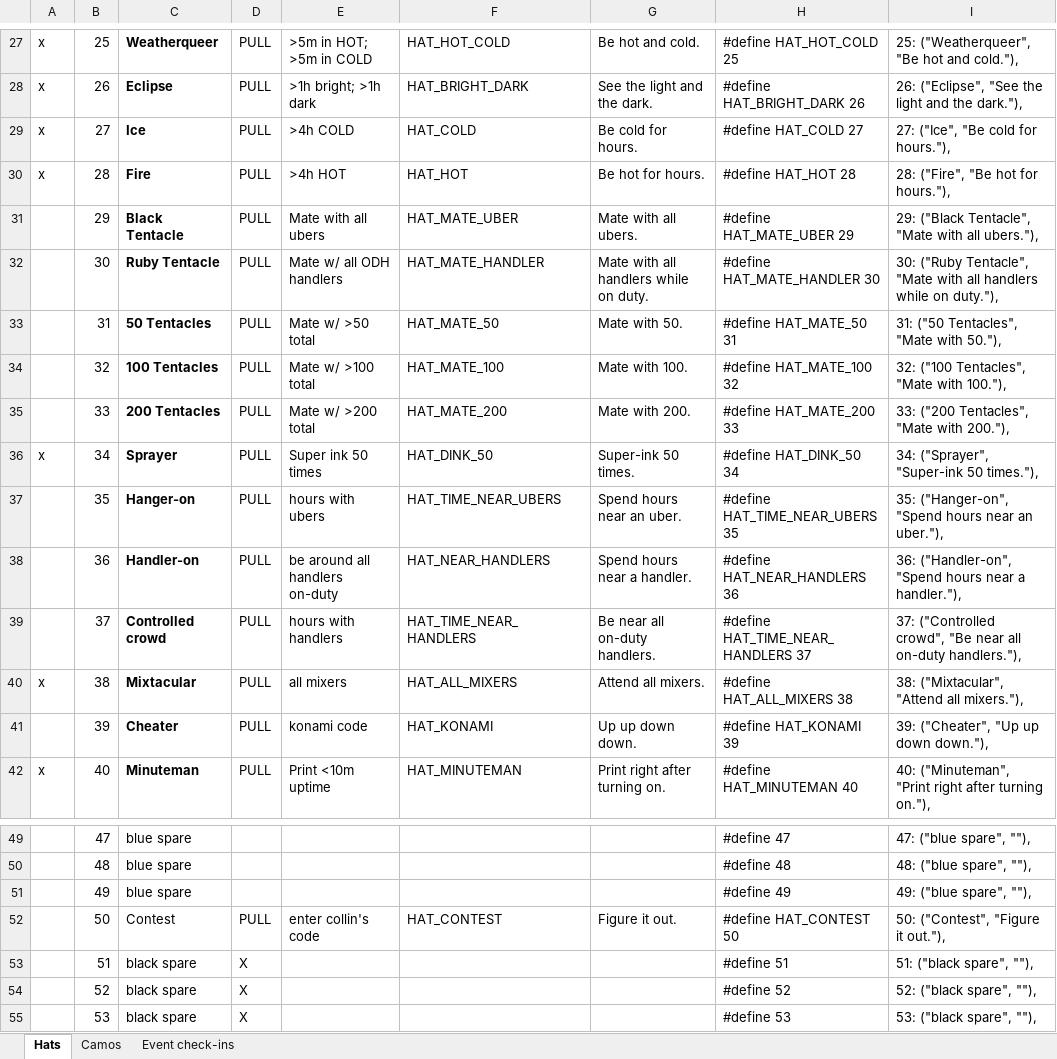
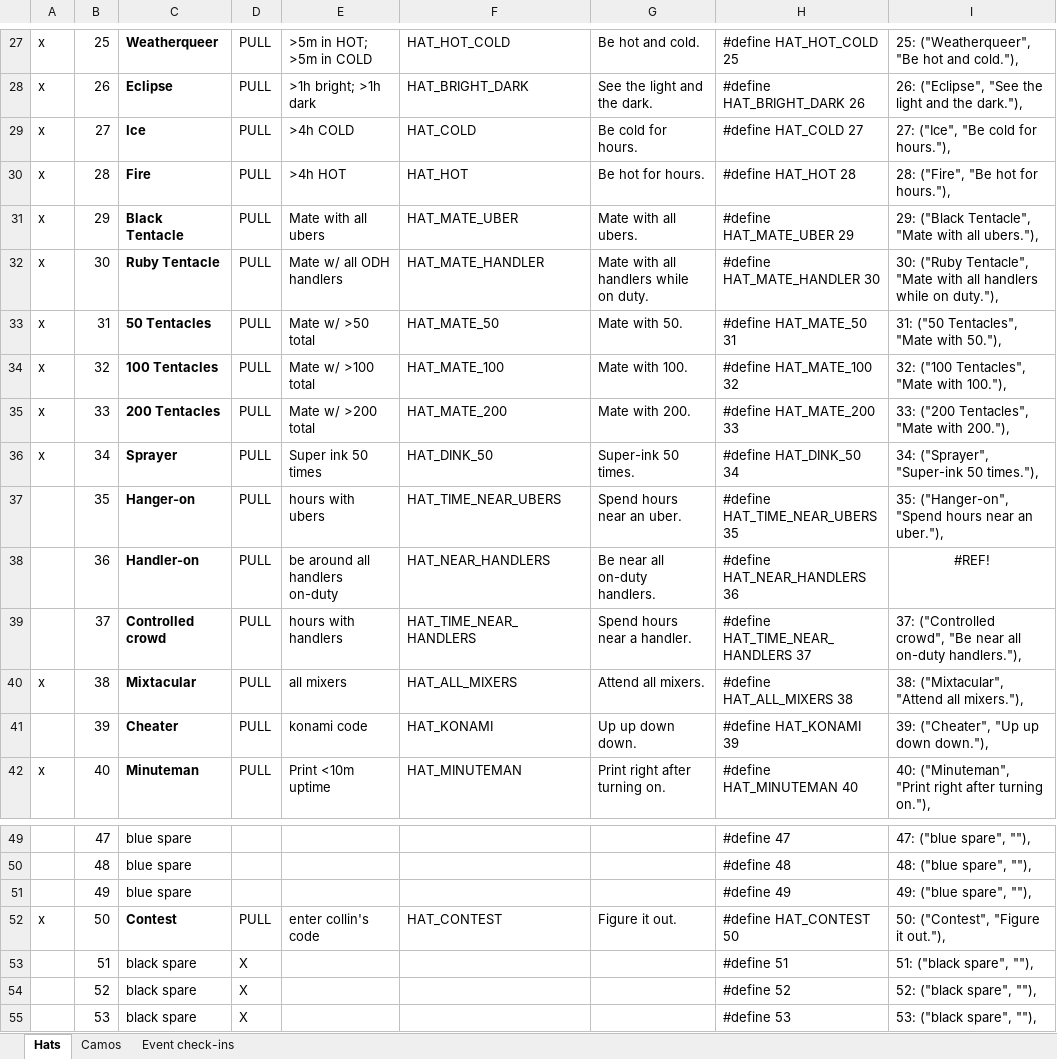
Before and after one commit to duplico/qc13, an Excel workbook: doc/hats_and_camos.xlsx, sheet Hats, drawn as a sheet; only a part is shown, gaps mark what is left out; values as stored, in another font and other column widths than the file's, no borders; conditional formats not drawn; the diff names each change by its address in the sheet, - before the commit and + after, or states it on an @@ line.

```diff
--- a/doc/hats_and_camos.xlsx (sheet Hats)
+++ b/doc/hats_and_camos.xlsx (sheet Hats)
-A31:A35: (empty)
+A31:A35: x
-G38: Spend hours near a handler.
+G38: Be near all on-duty handlers.
-I38: 36: ("Handler-on", "Spend hours near a handler."),
+I38: #REF!
-I38 alignment: left
+I38 alignment: center
-G39: Be near all on-duty handlers.
+G39: Spend hours near a handler.
-A52: (empty)
+A52: x
-C52 bold: off
+C52 bold: on
```
Also changed, not shown: sheet Camos, formulas that keep their value, 3 other files.
